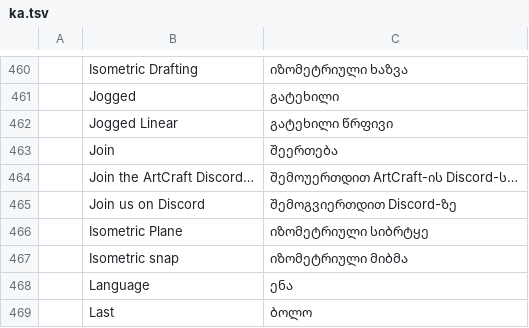
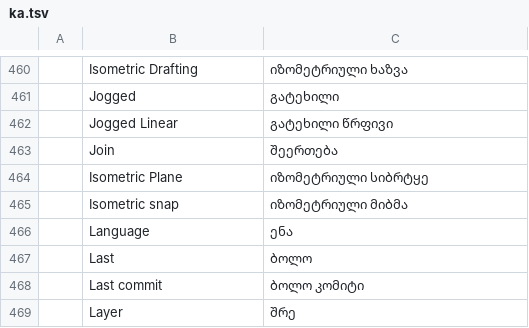
Before and after one commit to Blueturboguy07/cadcraft, a TSV file: crates/ui-egui/src/i18n/ka.tsv, drawn as a sheet; only a part is shown, gaps mark what is left out; the shorter side is filled out with more unchanged rows.

```diff
--- a/crates/ui-egui/src/i18n/ka.tsv
+++ b/crates/ui-egui/src/i18n/ka.tsv
@@ -463,4 +463,2 @@
 	Join	შეერთება
-	Join the ArtCraft Discord…	შემოუერთდით ArtCraft-ის Discord-ს…
-	Join us on Discord	შემოგვიერთდით Discord-ზე
 	Isometric Plane	იზომეტრიული სიბრტყე
```
Also changed, not shown: crates/ui-egui/src/i18n/bs.tsv, crates/ui-egui/src/i18n/vi.tsv, 1 other file.
